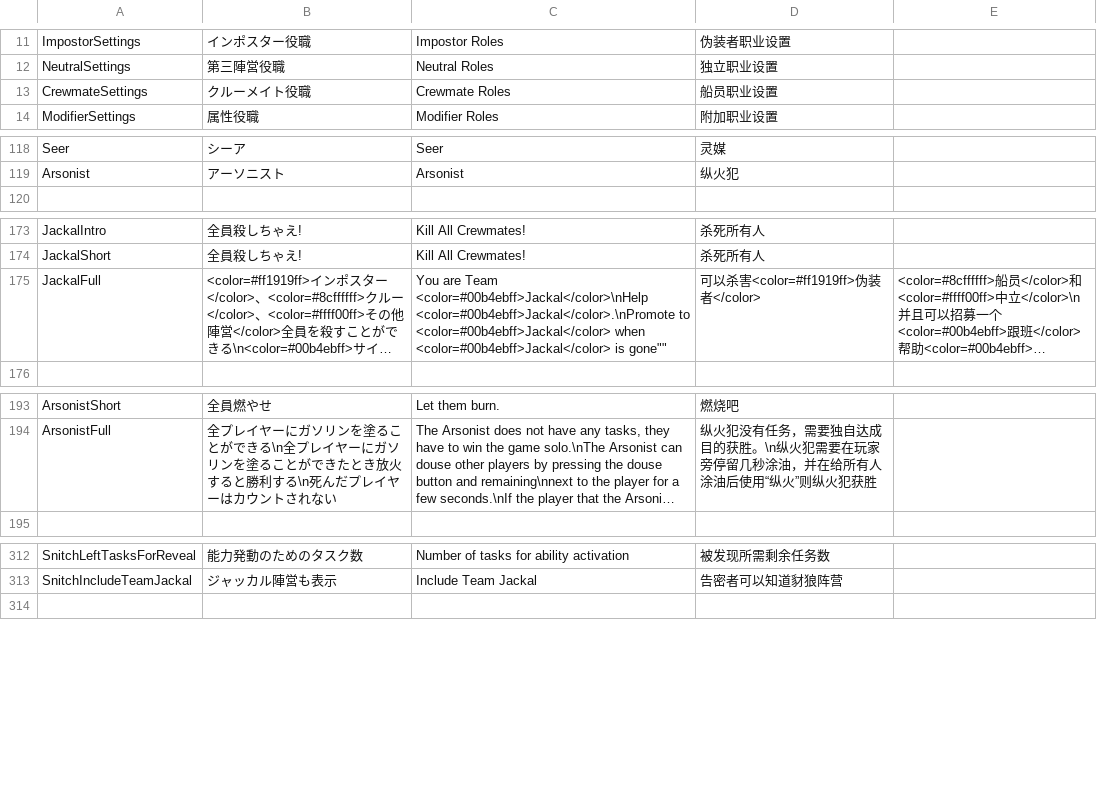
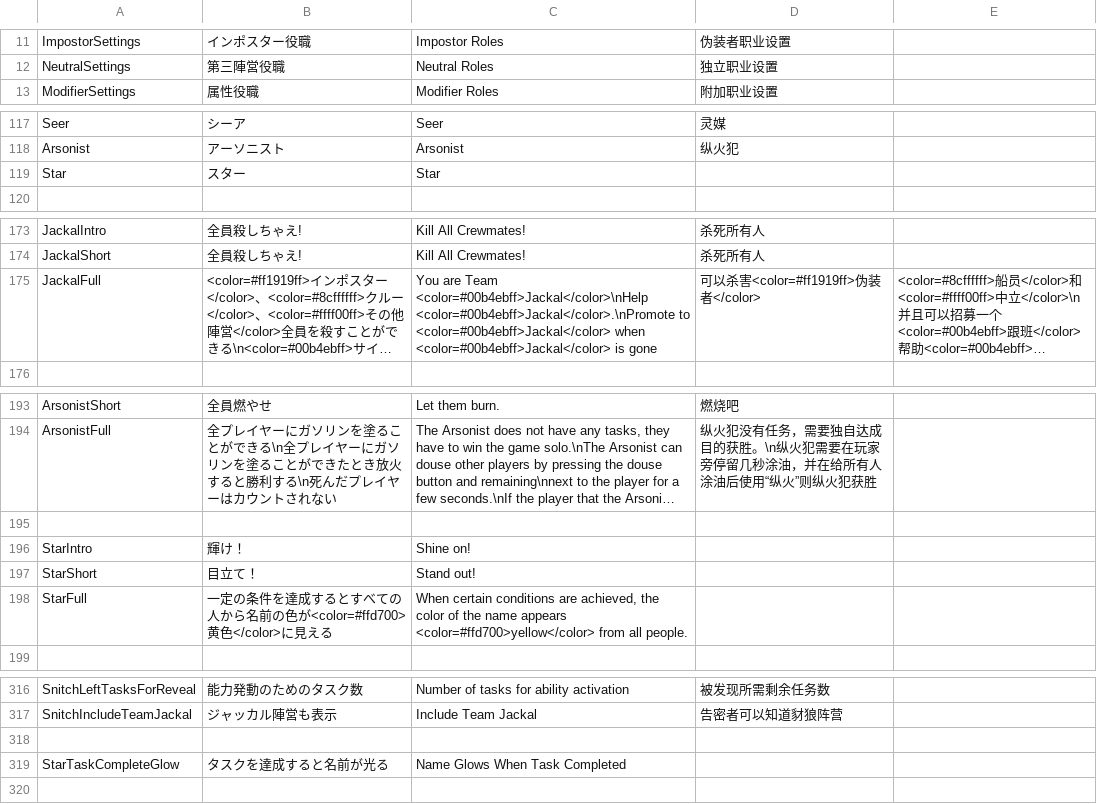
Before and after one commit to reitou-mugicha/UM-TranslateFiles, a CSV file: StringData.csv, drawn as a sheet; only a part is shown, gaps mark what is left out; long unchanged cells end in …; removed rows and columns are numbered as before the commit, all else as after; the diff names each change by its address in the sheet, - before the commit and + after, or states it on an @@ line.

Commit message:
UpdateTlt

```diff
--- a/StringData.csv
+++ b/StringData.csv
-row 13: CrewmateSettings | クルーメイト役職 | Crewmate Roles | 船员职业设置
+row 119: Star | スター | Star
-C175: …<color=#00b4ebff>Jackal</color> is gone""
+C175: …<color=#00b4ebff>Jackal</color> is gone
+row 195: (empty)
+row 196: StarIntro | 輝け！ | Shine on!
+row 197: StarShort | 目立て！ | Stand out!
+row 198: StarFull | 一定の条件を達成するとすべての人から名前の色が<color=#ffd700>黄色</color>に見える | When certain conditions are achieved, the color of the name appears <color=#ffd700>yellow</color> from all people.
+row 318: (empty)
+row 319: StarTaskCompleteGlow | タスクを達成すると名前が光る | Name Glows When Task Completed
```
